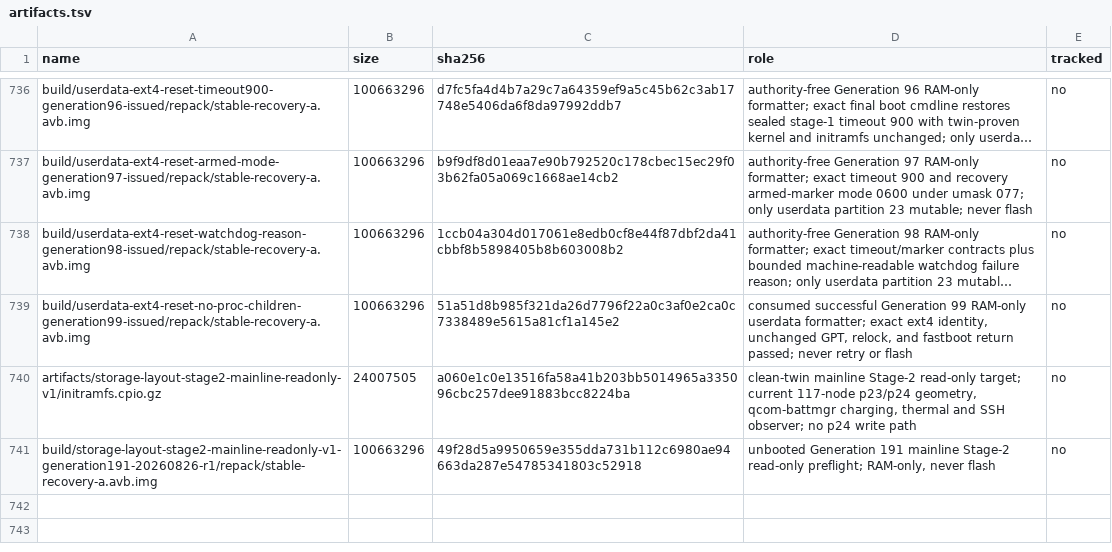
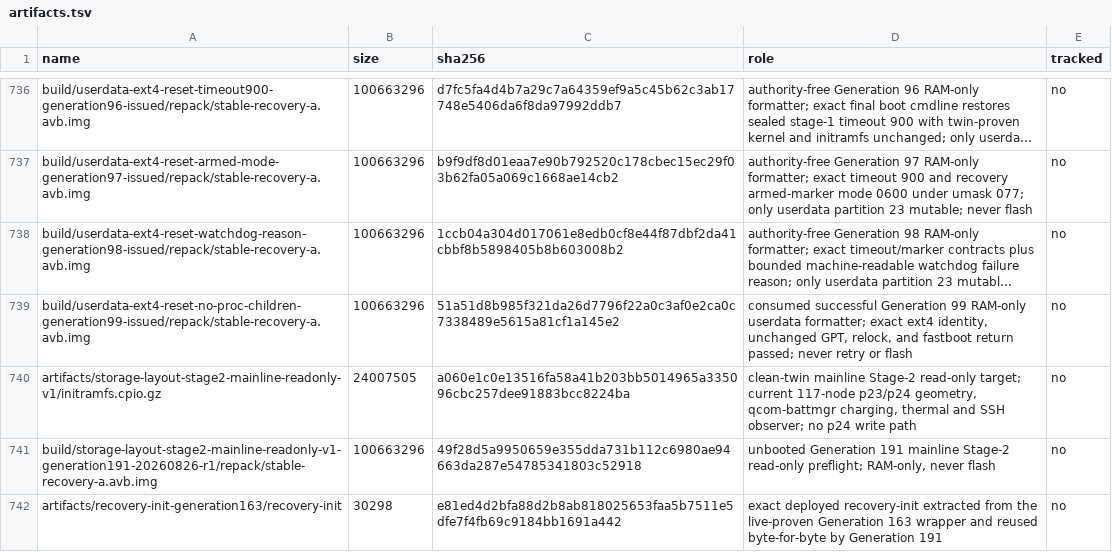
Before and after one commit to klimovich008/rog5-linux, a TSV file: manifests/artifacts.tsv, drawn as a sheet; only a part is shown, gaps mark what is left out; long unchanged cells end in ….

Commit message:
recovery: bind deployed Generation 163 init

```diff
--- a/manifests/artifacts.tsv
+++ b/manifests/artifacts.tsv
@@ -741 +741,2 @@ artifacts/storage-layout-stage2-mainline-readonly-v1/initramfs.cpio.gz	24007505
 build/storage-layout-stage2-mainline-readonly-v1-generation191-20260826-r1/repack/stable-recovery-a.avb.img	100663296	49f28d5a9950659e355dda731b112c6980ae94663da287e54785341803c52918	unbooted Generation 191 mainline Stage-2 read-only preflight; RAM-only, never flash	no
+artifacts/recovery-init-generation163/recovery-init	30298	e81ed4d2bfa88d2b8ab818025653faa5b7511e5dfe7f4fb69c9184bb1691a442	exact deployed recovery-init extracted from the live-proven Generation 163 wrapper and reused byte-for-byte by Generation 191	no
```
Also changed, not shown: 2 other files.
